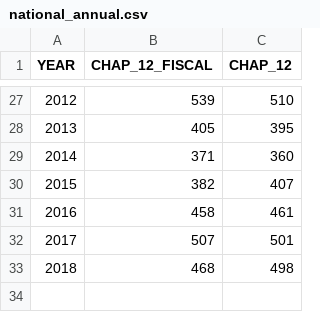
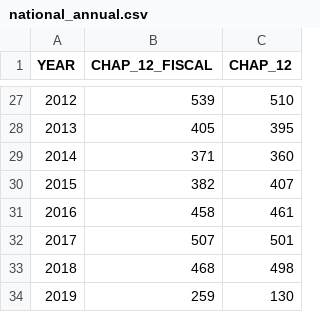
Before and after one commit to rdinter/historical-bankruptcies, a CSV file: 1-tidy/bankruptcy/national_annual.csv, drawn as a sheet; only a part is shown, gaps mark what is left out; the diff names each change by its address in the sheet, - before the commit and + after, or states it on an @@ line.

```diff
--- a/1-tidy/bankruptcy/national_annual.csv
+++ b/1-tidy/bankruptcy/national_annual.csv
+row 34: 2019 | 259 | 130
```
Also changed, not shown: 1-tidy/bankruptcy/district_quarterly.csv, 1-tidy/bankruptcy/national_monthly.csv, 10 other files.
